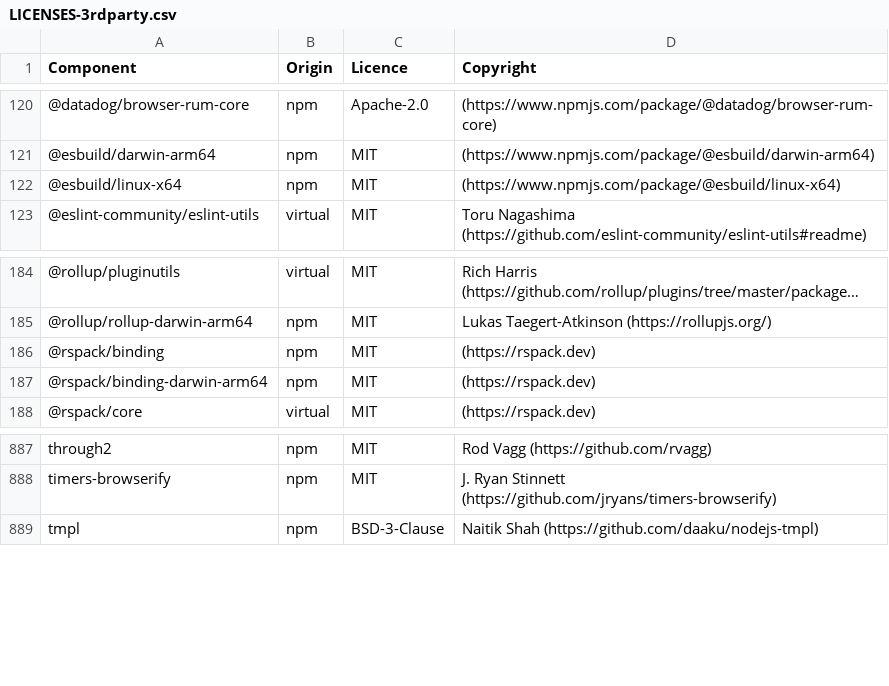
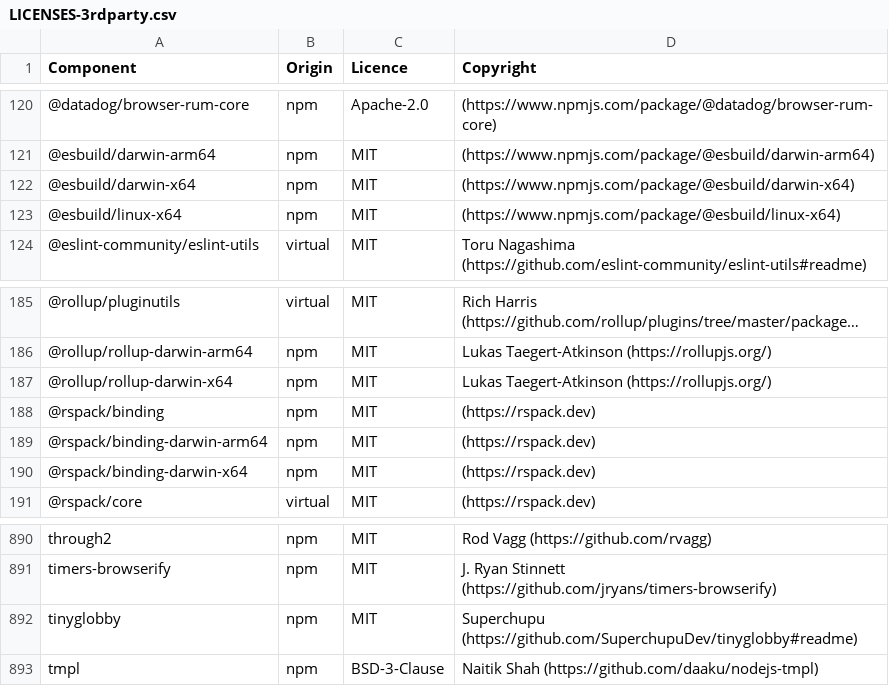
Before and after one commit to DataDog/build-plugins, a CSV file: LICENSES-3rdparty.csv, drawn as a sheet; only a part is shown, gaps mark what is left out; long unchanged cells end in …; the diff names each change by its address in the sheet, - before the commit and + after, or states it on an @@ line.

Commit message:
Update licenses

```diff
--- a/LICENSES-3rdparty.csv
+++ b/LICENSES-3rdparty.csv
+row 122: @esbuild/darwin-x64 | npm | MIT | (https://www.npmjs.com/package/@esbuild/darwin-x64)
+row 187: @rollup/rollup-darwin-x64 | npm | MIT | Lukas Taegert-Atkinson (https://rollupjs.org/)
+row 190: @rspack/binding-darwin-x64 | npm | MIT | (https://rspack.dev)
+row 892: tinyglobby | npm | MIT | Superchupu (https://github.com/SuperchupuDev/tinyglobby#readme)
```
